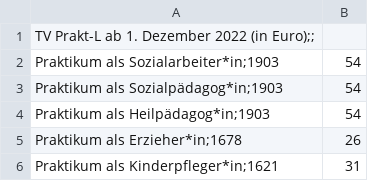
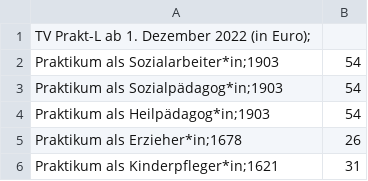
Before and after one commit to GEW-Bund/entgelttabellen, a CSV file: tv-praktl.csv, drawn as a sheet.

Commit message:
Semikolon in Titel entferntg

```diff
--- a/tv-praktl.csv
+++ b/tv-praktl.csv
@@ -1,2 +1,2 @@
-TV Prakt-L ab 1. Dezember 2022 (in Euro);;
+TV Prakt-L ab 1. Dezember 2022 (in Euro);
 Praktikum als Sozialarbeiter*in;1903,54
```
